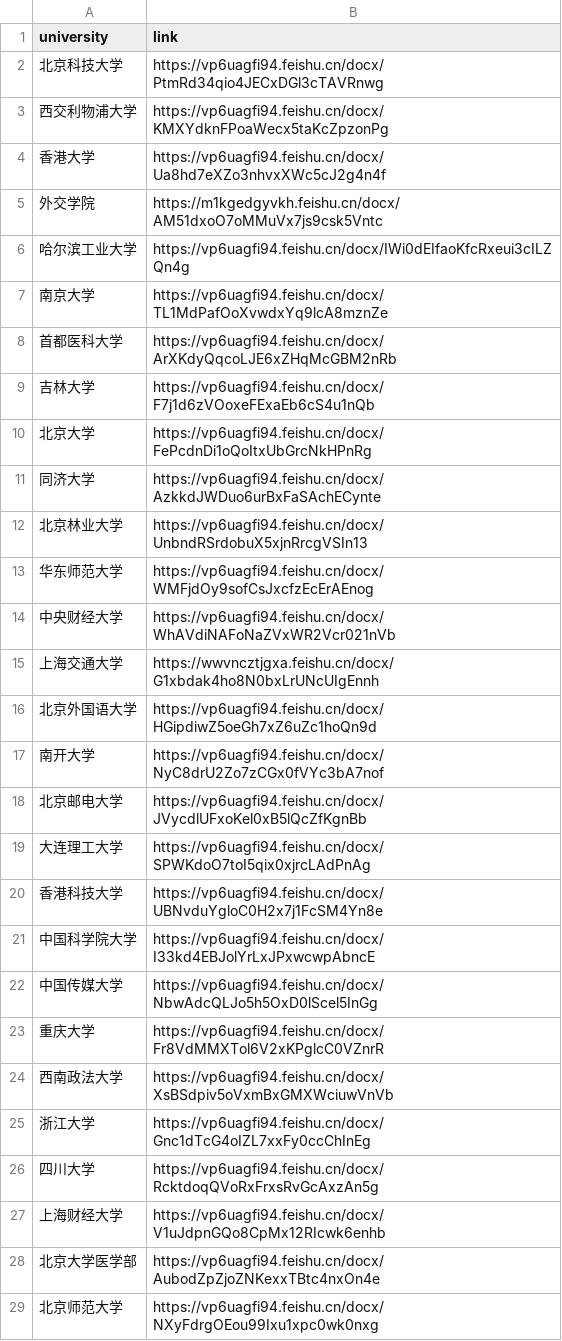
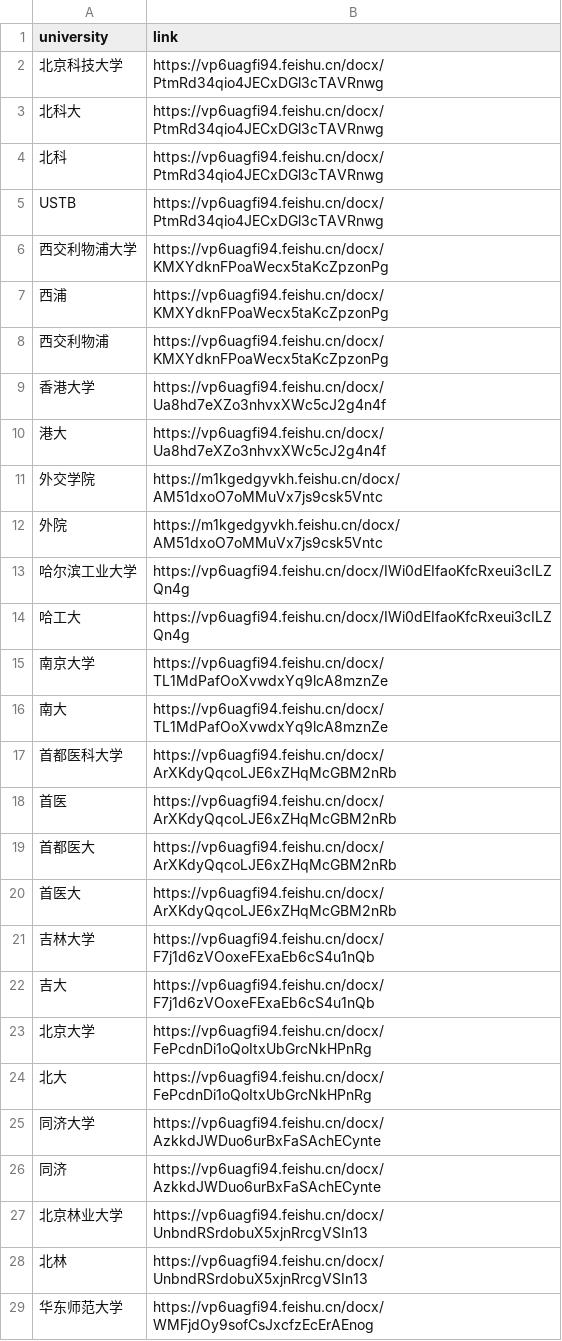
Before and after one commit to Scholar-Compass/Scholar-Compass-backend, a CSV file: csv_other/links.csv, drawn as a sheet; only a part is shown; the shorter side is filled out with more unchanged rows; the diff covers the shown part only.

Commit message:
support chat history + link from uni nickname

```diff
--- a/csv_other/links.csv
+++ b/csv_other/links.csv
@@ -2,12 +2,28 @@ university,link
 北京科技大学,https://vp6uagfi94.feishu.cn/docx/PtmRd34qio4JECxDGl3cTAVRnwg
+北科大,https://vp6uagfi94.feishu.cn/docx/PtmRd34qio4JECxDGl3cTAVRnwg
+北科,https://vp6uagfi94.feishu.cn/docx/PtmRd34qio4JECxDGl3cTAVRnwg
+USTB,https://vp6uagfi94.feishu.cn/docx/PtmRd34qio4JECxDGl3cTAVRnwg
 西交利物浦大学,https://vp6uagfi94.feishu.cn/docx/KMXYdknFPoaWecx5taKcZpzonPg
+西浦,https://vp6uagfi94.feishu.cn/docx/KMXYdknFPoaWecx5taKcZpzonPg
+西交利物浦,https://vp6uagfi94.feishu.cn/docx/KMXYdknFPoaWecx5taKcZpzonPg
 香港大学,https://vp6uagfi94.feishu.cn/docx/Ua8hd7eXZo3nhvxXWc5cJ2g4n4f
+港大,https://vp6uagfi94.feishu.cn/docx/Ua8hd7eXZo3nhvxXWc5cJ2g4n4f
 外交学院,https://m1kgedgyvkh.feishu.cn/docx/AM51dxoO7oMMuVx7js9csk5Vntc
+外院,https://m1kgedgyvkh.feishu.cn/docx/AM51dxoO7oMMuVx7js9csk5Vntc
 哈尔滨工业大学,https://vp6uagfi94.feishu.cn/docx/IWi0dEIfaoKfcRxeui3cILZQn4g
+哈工大,https://vp6uagfi94.feishu.cn/docx/IWi0dEIfaoKfcRxeui3cILZQn4g
 南京大学,https://vp6uagfi94.feishu.cn/docx/TL1MdPafOoXvwdxYq9lcA8mznZe
+南大,https://vp6uagfi94.feishu.cn/docx/TL1MdPafOoXvwdxYq9lcA8mznZe
 首都医科大学,https://vp6uagfi94.feishu.cn/docx/ArXKdyQqcoLJE6xZHqMcGBM2nRb
+首医,https://vp6uagfi94.feishu.cn/docx/ArXKdyQqcoLJE6xZHqMcGBM2nRb
+首都医大,https://vp6uagfi94.feishu.cn/docx/ArXKdyQqcoLJE6xZHqMcGBM2nRb
+首医大,https://vp6uagfi94.feishu.cn/docx/ArXKdyQqcoLJE6xZHqMcGBM2nRb
 吉林大学,https://vp6uagfi94.feishu.cn/docx/F7j1d6zVOoxeFExaEb6cS4u1nQb
+吉大,https://vp6uagfi94.feishu.cn/docx/F7j1d6zVOoxeFExaEb6cS4u1nQb
 北京大学,https://vp6uagfi94.feishu.cn/docx/FePcdnDi1oQoItxUbGrcNkHPnRg
+北大,https://vp6uagfi94.feishu.cn/docx/FePcdnDi1oQoItxUbGrcNkHPnRg
 同济大学,https://vp6uagfi94.feishu.cn/docx/AzkkdJWDuo6urBxFaSAchECynte
+同济,https://vp6uagfi94.feishu.cn/docx/AzkkdJWDuo6urBxFaSAchECynte
 北京林业大学,https://vp6uagfi94.feishu.cn/docx/UnbndRSrdobuX5xjnRrcgVSIn13
+北林,https://vp6uagfi94.feishu.cn/docx/UnbndRSrdobuX5xjnRrcgVSIn13
 华东师范大学,https://vp6uagfi94.feishu.cn/docx/WMFjdOy9sofCsJxcfzEcErAEnog
```
Also changed, not shown: 28 added rows elsewhere in this file, 3 other files.
